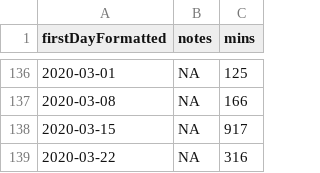
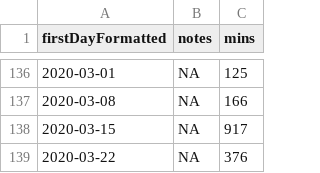
Before and after one commit to benleamon/public-data, a CSV file: time-tracker-log.csv, drawn as a sheet; only a part is shown, gaps mark what is left out.

```diff
--- a/time-tracker-log.csv
+++ b/time-tracker-log.csv
@@ -138,2 +138,2 @@ firstDayFormatted,notes,mins
 2020-03-15,NA,917
-2020-03-22,NA,316
+2020-03-22,NA,376
```
Also changed, not shown: time-tracker-log-legacy.csv.
